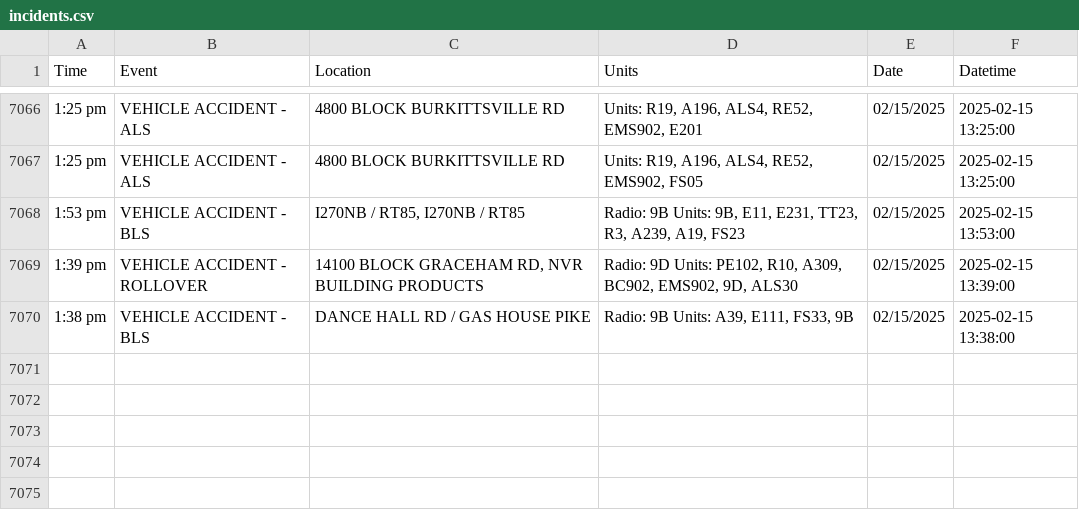
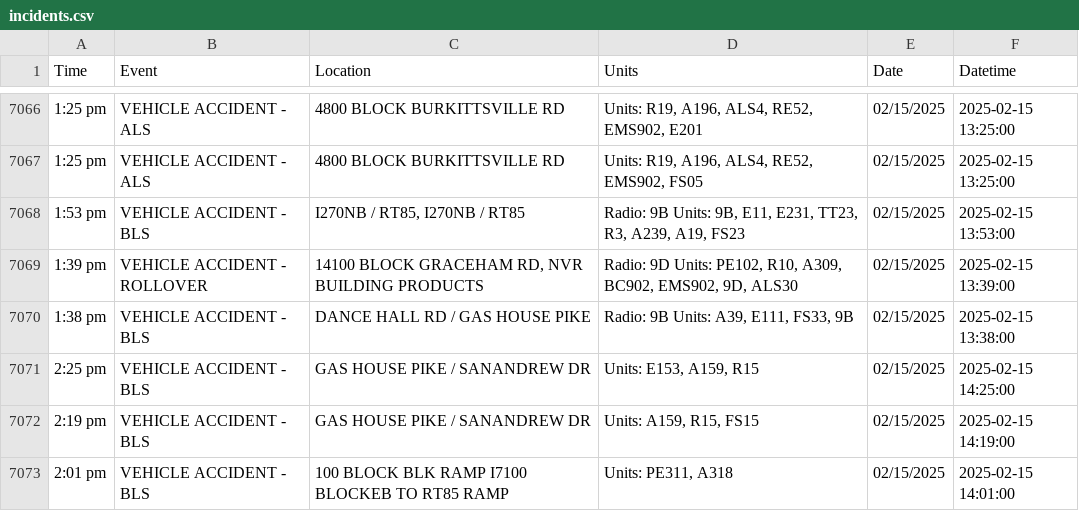
Before and after one commit to NewsAppsUMD/fredscanner, a CSV file: incidents.csv, drawn as a sheet; only a part is shown, gaps mark what is left out.

```diff
--- a/incidents.csv
+++ b/incidents.csv
@@ -7070 +7070,4 @@ Time,Event,Location,Units,Date,Datetime
 1:38 pm,VEHICLE ACCIDENT - BLS,DANCE HALL RD / GAS HOUSE PIKE,"Radio: 9B Units: A39, E111, FS33, 9B",02/15/2025,2025-02-15 13:38:00
+2:25 pm,VEHICLE ACCIDENT - BLS,GAS HOUSE PIKE / SANANDREW DR,"Units: E153, A159, R15",02/15/2025,2025-02-15 14:25:00
+2:19 pm,VEHICLE ACCIDENT - BLS,GAS HOUSE PIKE / SANANDREW DR,"Units: A159, R15, FS15",02/15/2025,2025-02-15 14:19:00
+2:01 pm,VEHICLE ACCIDENT - BLS,100 BLOCK BLK RAMP I7100 BLOCKEB TO RT85 RAMP,"Units: PE311, A318",02/15/2025,2025-02-15 14:01:00
```
Also changed, not shown: 1 other file.
